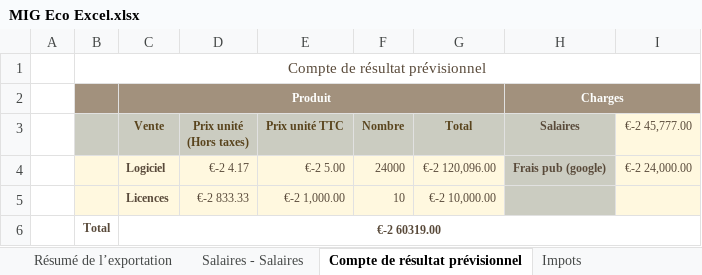
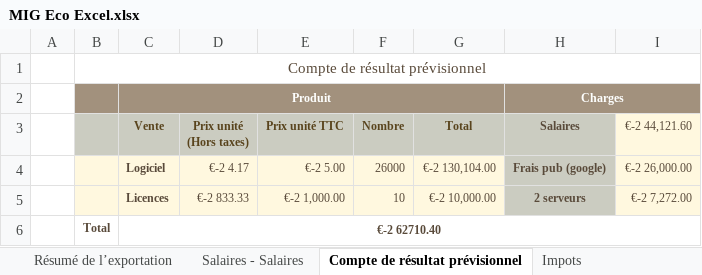
Before and after one commit to giliam/mig2013, an Excel workbook: Rapport/2-approcheCommerciale/MIG Eco Excel.xlsx, sheet Compte de résultat prévisionnel, drawn as a sheet; values as stored, in another font and other column widths than the file's, no borders; the diff names each change by its address in the sheet, - before the commit and + after, or states it on an @@ line.

```diff
--- a/Rapport/2-approcheCommerciale/MIG Eco Excel.xlsx (sheet Compte de résultat prévisionnel)
+++ b/Rapport/2-approcheCommerciale/MIG Eco Excel.xlsx (sheet Compte de résultat prévisionnel)
-I3: €-2 45,777.00
+I3: €-2 44,121.60
-F4 (Nombre): 24000
+F4 (Nombre): 26000
-G4 (Total): €-2 120,096.00
+G4 (Total): €-2 130,104.00
-I4 (€-2 44,121.60): €-2 24,000.00
+I4 (€-2 44,121.60): €-2 26,000.00
-H5 (Salaires): (empty)
+H5 (Salaires): 2 serveurs
-I5 (€-2 44,121.60): (empty)
+I5 (€-2 44,121.60): €-2 7,272.00
-C6 (Vente): €-2 60319.00
+C6 (Vente): €-2 62710.40
```
Also changed, not shown: sheet Salaires - Salaires, sheet Impots, sheet Bilan - Tableau 2, sheet Bilan - Tableau 1, 5 other files.
